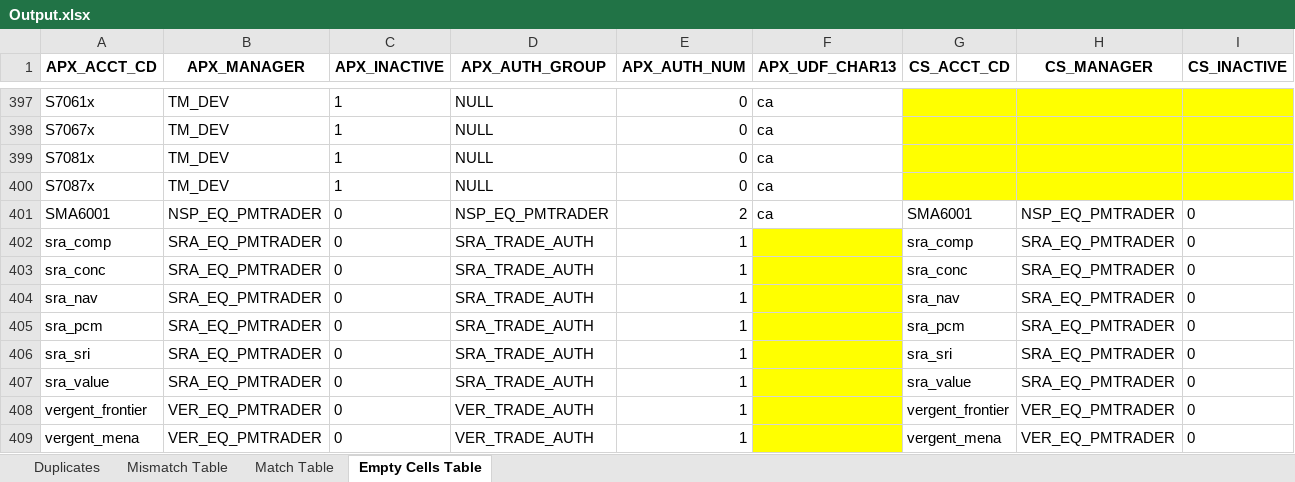
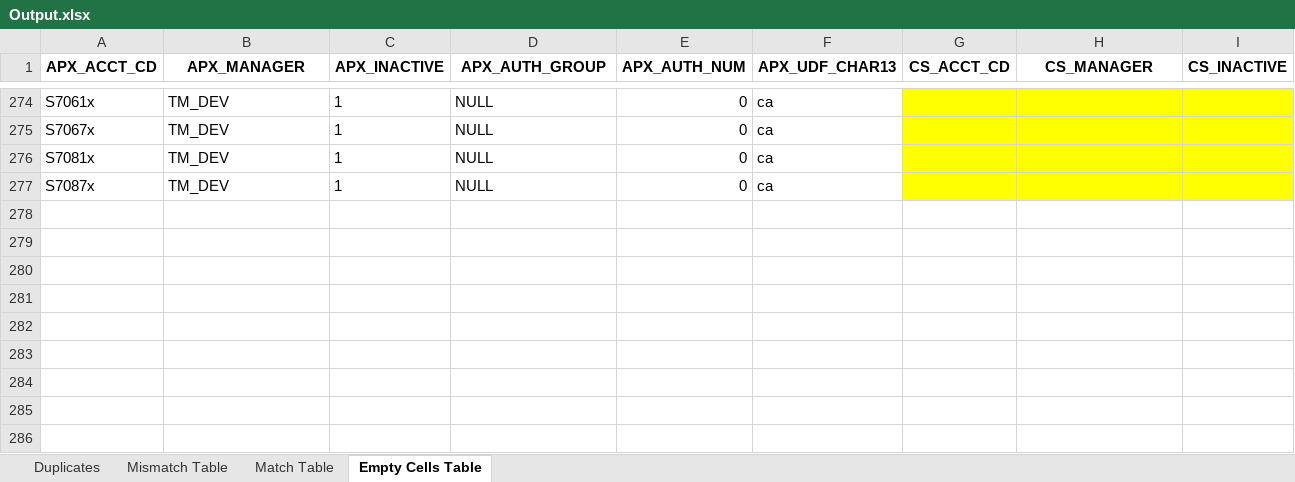
Before and after one commit to NehaSureshkumar/Python-Assignment-I, an Excel workbook: Output.xlsx, sheet Empty Cells Table, drawn as a sheet; only a part is shown, gaps mark what is left out; values as stored, in another font and other column widths than the file's, no borders; rows hold the shown columns only; the diff covers the shown part only; the diff names each change by its address in the sheet, - before the commit and + after, or states it on an @@ line.

```diff
--- a/Output.xlsx (sheet Empty Cells Table)
+++ b/Output.xlsx (sheet Empty Cells Table)
-row 401: SMA6001 | NSP_EQ_PMTRADER | 0 | NSP_EQ_PMTRADER | 2 | ca | SMA6001 | NSP_EQ_PMTRADER | 0
-row 402: sra_comp | SRA_EQ_PMTRADER | 0 | SRA_TRADE_AUTH | 1 |  | sra_comp | SRA_EQ_PMTRADER | 0
-row 403: sra_conc | SRA_EQ_PMTRADER | 0 | SRA_TRADE_AUTH | 1 |  | sra_conc | SRA_EQ_PMTRADER | 0
-row 404: sra_nav | SRA_EQ_PMTRADER | 0 | SRA_TRADE_AUTH | 1 |  | sra_nav | SRA_EQ_PMTRADER | 0
-row 405: sra_pcm | SRA_EQ_PMTRADER | 0 | SRA_TRADE_AUTH | 1 |  | sra_pcm | SRA_EQ_PMTRADER | 0
-row 406: sra_sri | SRA_EQ_PMTRADER | 0 | SRA_TRADE_AUTH | 1 |  | sra_sri | SRA_EQ_PMTRADER | 0
-row 407: sra_value | SRA_EQ_PMTRADER | 0 | SRA_TRADE_AUTH | 1 |  | sra_value | SRA_EQ_PMTRADER | 0
-row 408: vergent_frontier | VER_EQ_PMTRADER | 0 | VER_TRADE_AUTH | 1 |  | vergent_frontier | VER_EQ_PMTRADER | 0
-row 409: vergent_mena | VER_EQ_PMTRADER | 0 | VER_TRADE_AUTH | 1 |  | vergent_mena | VER_EQ_PMTRADER | 0
```
Also changed, not shown: 123 removed rows elsewhere in this sheet, sheet Mismatch Table, sheet Match Table, sheet Duplicates, 2 other files.
